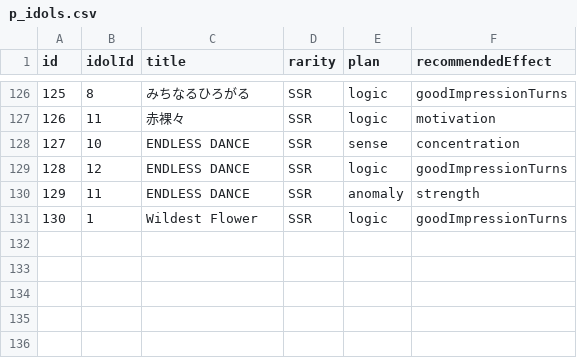
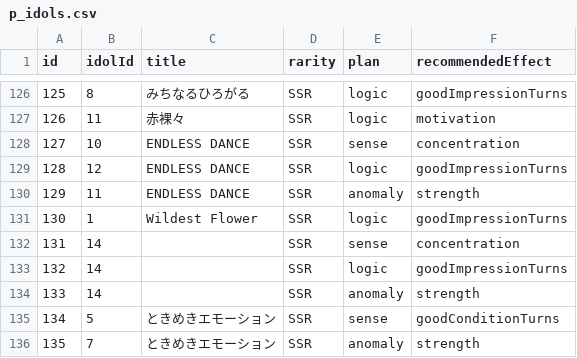
Before and after one commit to surisuririsu/gakumas-tools, a CSV file: packages/gakumas-data/csv/p_idols.csv, drawn as a sheet; only a part is shown, gaps mark what is left out.

```diff
--- a/packages/gakumas-data/csv/p_idols.csv
+++ b/packages/gakumas-data/csv/p_idols.csv
@@ -131 +131,6 @@ id,idolId,title,rarity,plan,recommendedEffect
 130,1,Wildest Flower,SSR,logic,goodImpressionTurns
+131,14,,SSR,sense,concentration
+132,14,,SSR,logic,goodImpressionTurns
+133,14,,SSR,anomaly,strength
+134,5,ときめきエモーション,SSR,sense,goodConditionTurns
+135,7,ときめきエモーション,SSR,anomaly,strength
```
Also changed, not shown: packages/gakumas-data/csv/p_items.csv, packages/gakumas-data/csv/skill_cards.csv, 14 other files.
